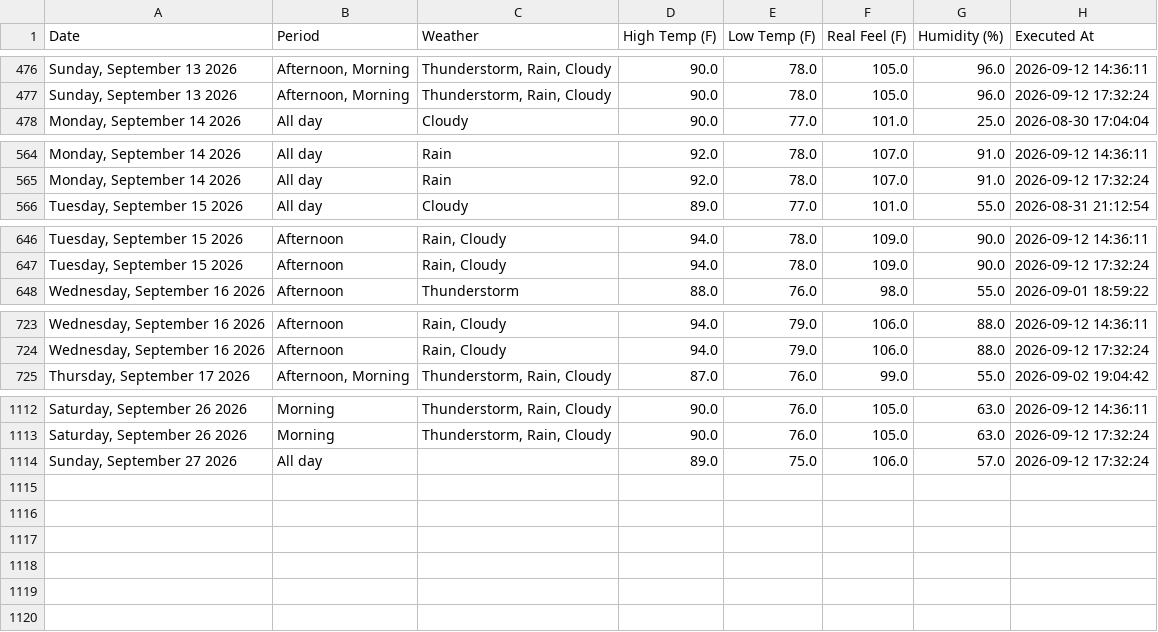
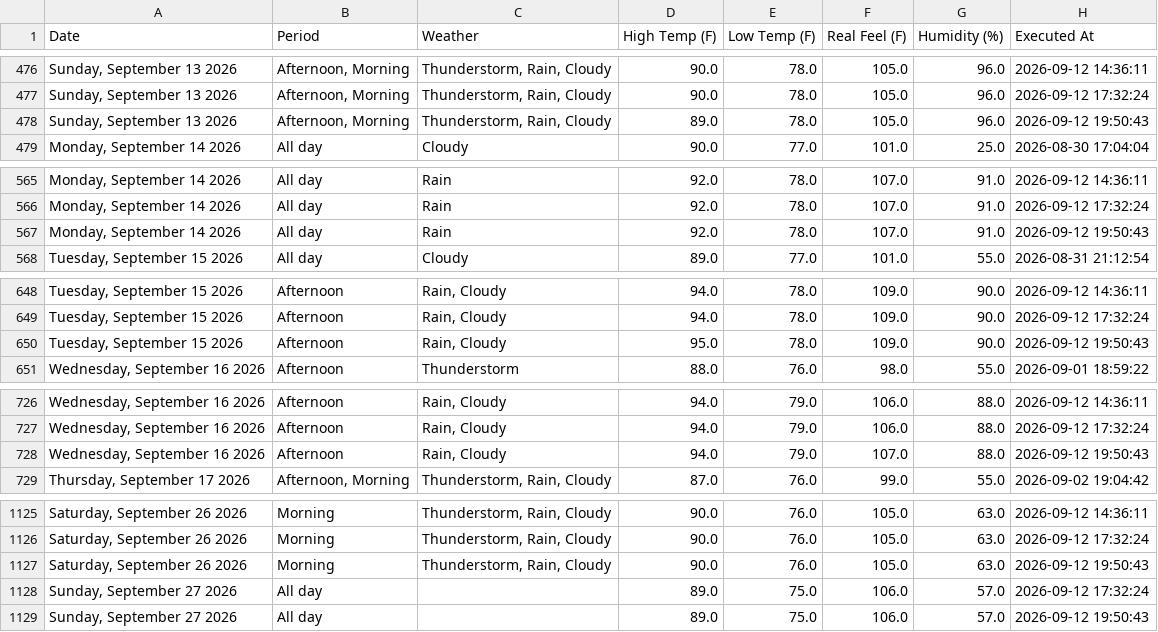
Before and after one commit to pthphien/accuweather, a CSV file: data/daily_forecast.csv, drawn as a sheet; only a part is shown, gaps mark what is left out; the diff covers the shown part only; the diff names each change by its address in the sheet, - before the commit and + after, or states it on an @@ line.

```diff
--- a/data/daily_forecast.csv
+++ b/data/daily_forecast.csv
+row 478: Sunday, September 13 2026 | Afternoon, Morning | Thunderstorm, Rain, Cloudy | 89.0 | 78.0 | 105.0 | 96.0 | 2026-09-12 19:50:43
+row 567: Monday, September 14 2026 | All day | Rain | 92.0 | 78.0 | 107.0 | 91.0 | 2026-09-12 19:50:43
+row 650: Tuesday, September 15 2026 | Afternoon | Rain, Cloudy | 95.0 | 78.0 | 109.0 | 90.0 | 2026-09-12 19:50:43
+row 728: Wednesday, September 16 2026 | Afternoon | Rain, Cloudy | 94.0 | 79.0 | 107.0 | 88.0 | 2026-09-12 19:50:43
+row 1127: Saturday, September 26 2026 | Morning | Thunderstorm, Rain, Cloudy | 90.0 | 76.0 | 105.0 | 63.0 | 2026-09-12 19:50:43
+row 1129: Sunday, September 27 2026 | All day |  | 89.0 | 75.0 | 106.0 | 57.0 | 2026-09-12 19:50:43
```
Also changed, not shown: 9 added rows elsewhere in this file, 3 other files.
